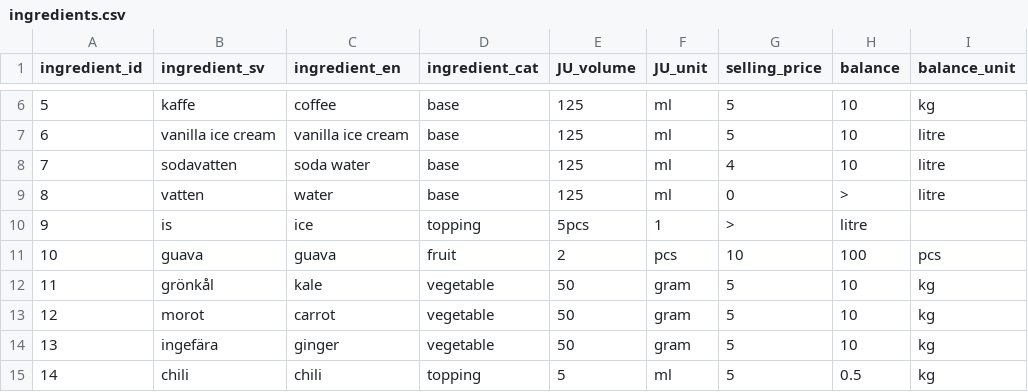
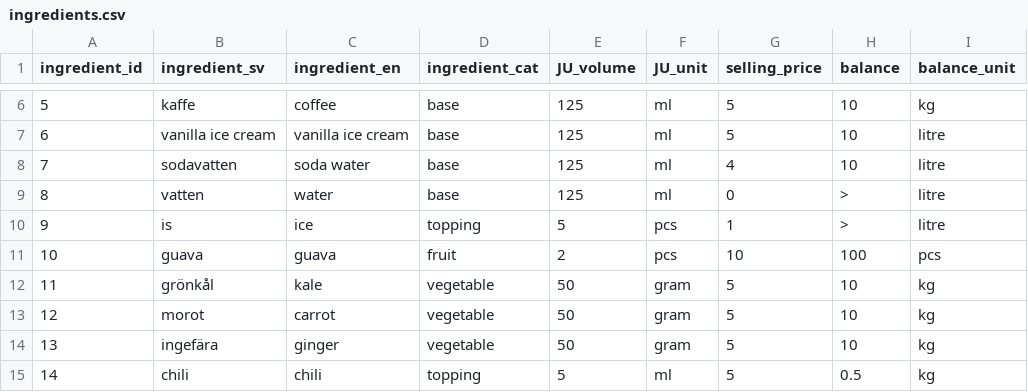
Before and after one commit to FelixDryselius/1337-Juicifer, a CSV file: data/ingredients.csv, drawn as a sheet; only a part is shown, gaps mark what is left out.

Commit message:
slarvfel

```diff
--- a/data/ingredients.csv
+++ b/data/ingredients.csv
@@ -9,3 +9,3 @@ ingredient_id,ingredient_sv,ingredient_en,ingredient_cat,JU_volume,JU_unit,selli
 8,vatten,water,base,125,ml,0,>,litre
-9,is,ice,topping,5pcs,1,>,litre
+9,is,ice,topping,5,pcs,1,>,litre
 10,guava,guava,fruit,2,pcs,10,100,pcs
```
